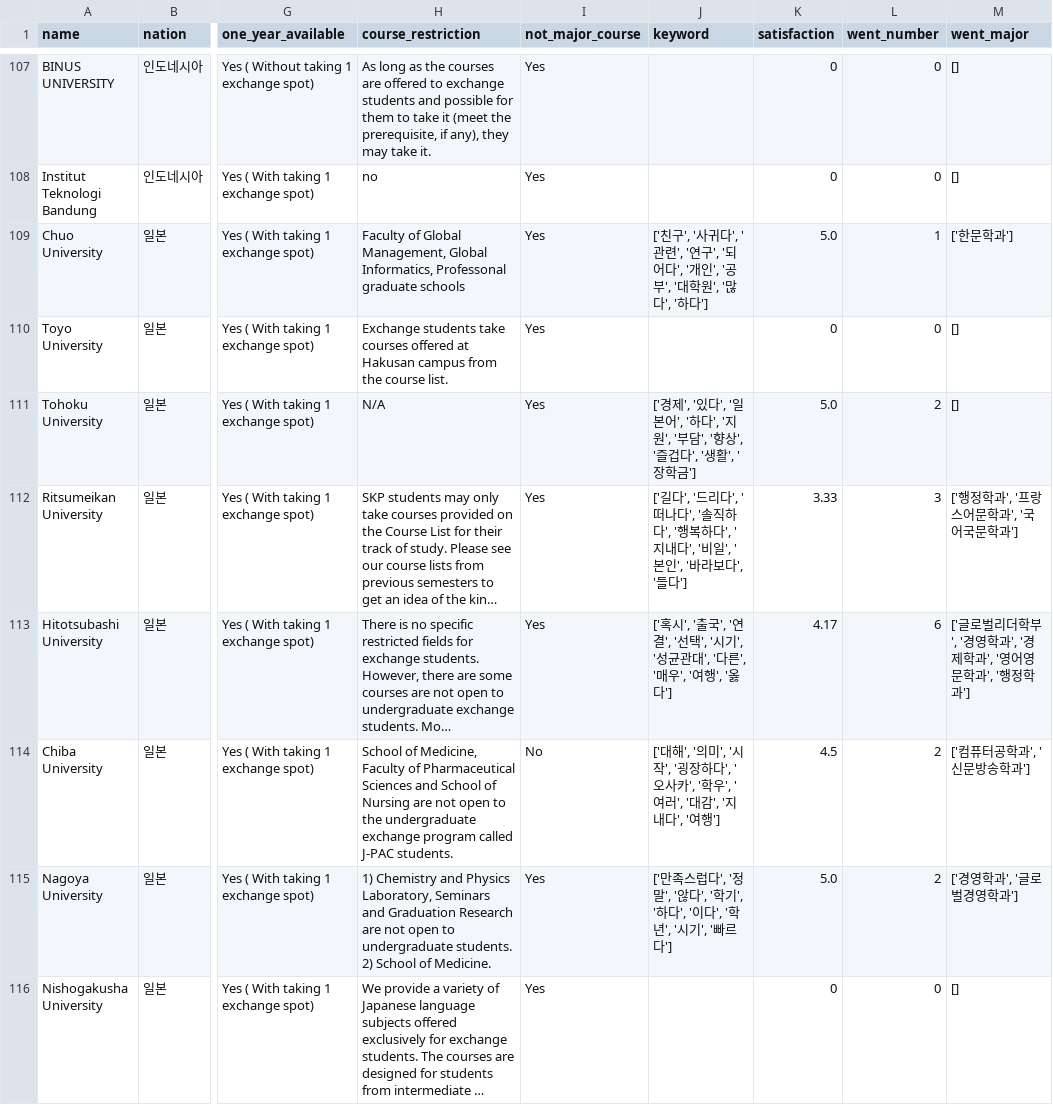
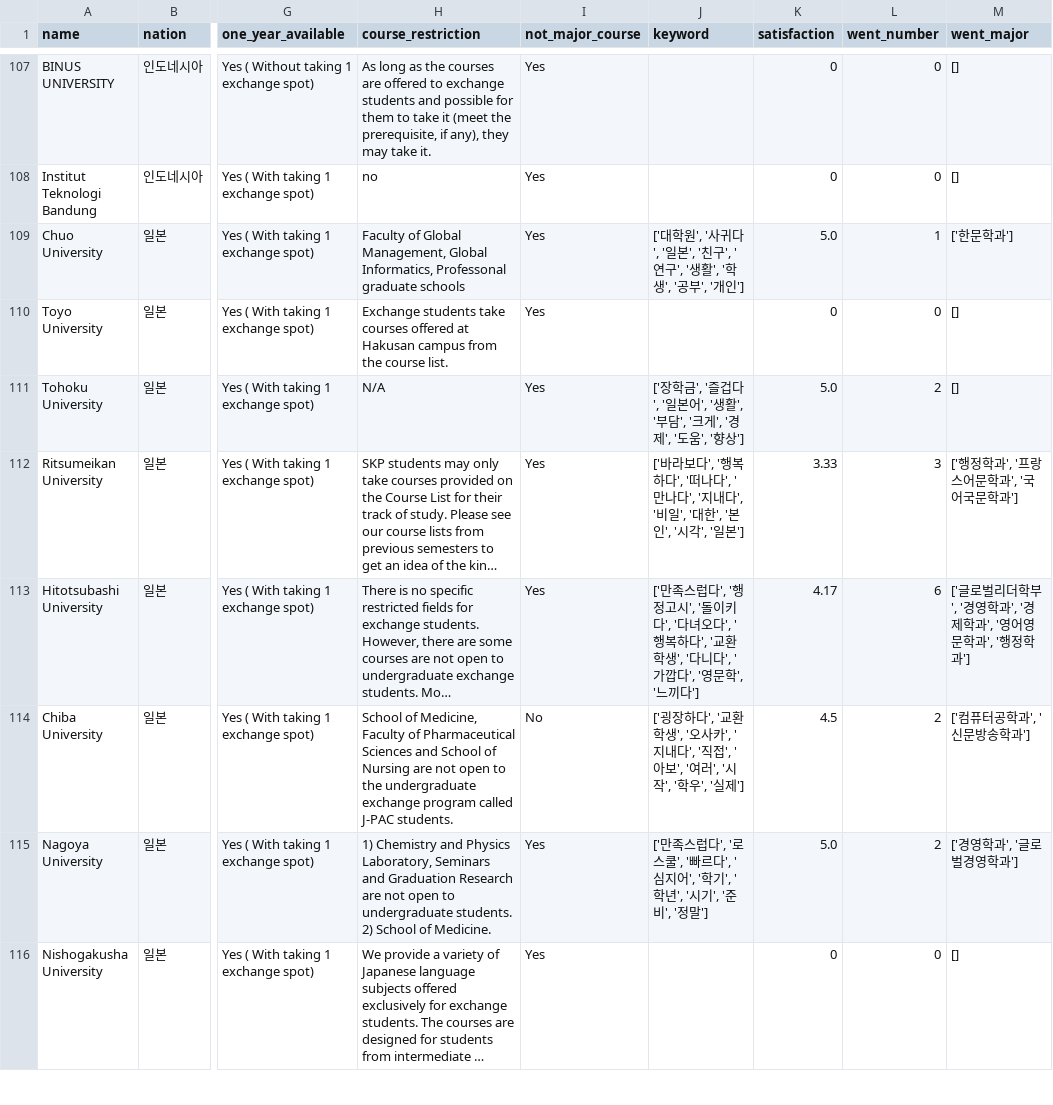
Before and after one commit to aekysong/gradproj-heroku, a CSV file: univ_data.csv, drawn as a sheet; only a part is shown, gaps mark what is left out; long unchanged cells end in …; the diff covers the shown part only; the diff names each change by its address in the sheet, - before the commit and + after, or states it on an @@ line.

```diff
--- a/univ_data.csv
+++ b/univ_data.csv
-J109 (keyword): ['친구', '사귀다', '관련', '연구', '되어다', '개인', '공부', '대학원', '많다', '하다']
+J109 (keyword): ['대학원', '사귀다', '일본', '친구', '연구', '생활', '학생', '공부', '개인']
-J111 (keyword): ['경제', '있다', '일본어', '하다', '지원', '부담', '향상', '즐겁다', '생활', '장학금']
+J111 (keyword): ['장학금', '즐겁다', '일본어', '생활', '부담', '크게', '경제', '도움', '향상']
-J112 (keyword): ['길다', '드리다', '떠나다', '솔직하다', '행복하다', '지내다', '비일', '본인', '바라보다', '들다']
+J112 (keyword): ['바라보다', '행복하다', '떠나다', '만나다', '지내다', '비일', '대한', '본인', '시각', '일본']
-J113 (keyword): ['혹시', '출국', '연결', '선택', '시기', '성균관대', '다른', '매우', '여행', '옳다']
+J113 (keyword): ['만족스럽다', '행정고시', '돌이키다', '다녀오다', '행복하다', '교환학생', '다니다', '가깝다', '영문학', '느끼다']
-J114 (keyword): ['대해', '의미', '시작', '굉장하다', '오사카', '학우', '여러', '대감', '지내다', '여행']
+J114 (keyword): ['굉장하다', '교환학생', '오사카', '지내다', '직접', '아보', '여러', '시작', '학우', '실제']
-J115 (keyword): …럽다', '정말', '않다', '학기', '하다', '이다', '학년', '시기', '빠르다']
+J115 (keyword): …럽다', '로스쿨', '빠르다', '심지어', '학기', '학년', '시기', '준비', '정말']
```
Also changed, not shown: 68 edited cells elsewhere in this file, 1 other file.
